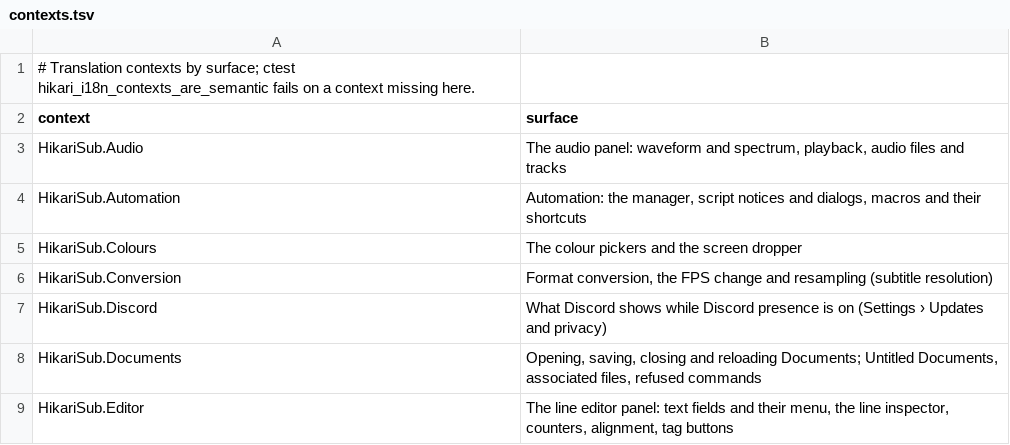
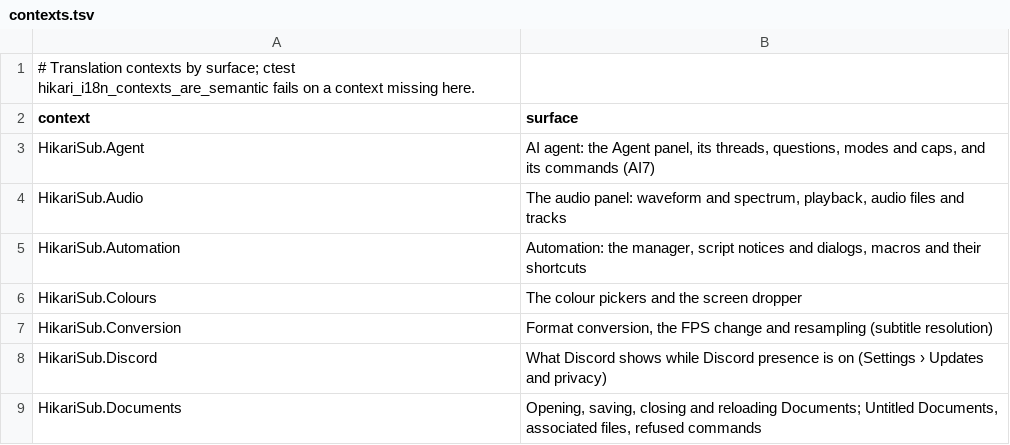
Before and after one commit to altqx/hikari, a TSV file: i18n/contexts.tsv, drawn as a sheet; only a part is shown; the shorter side is filled out with more unchanged rows.

Commit message:
AI7b (#435): the Agent panel, its commands and Settings section
The Agent panel (registry 14) shows a thread's timeline, the threads list
and the composer over AgentThreads, which AgentController builds while AI
is on. Commands 5252 Show Agent panel and 5253 New agent thread have no
default keys and go with AI off. Settings › AI › Agent holds the mode for
new threads, the thread and daily caps and the cost meter.

Stop before the sidecar answered its handshake was dropped; it now
withdraws the prompt that hasn't been sent.

```diff
--- a/i18n/contexts.tsv
+++ b/i18n/contexts.tsv
@@ -2,2 +2,3 @@
 context	surface
+HikariSub.Agent	AI agent: the Agent panel, its threads, questions, modes and caps, and its commands (AI7)
 HikariSub.Audio	The audio panel: waveform and spectrum, playback, audio files and tracks
```
Also changed, not shown: 31 other files.
